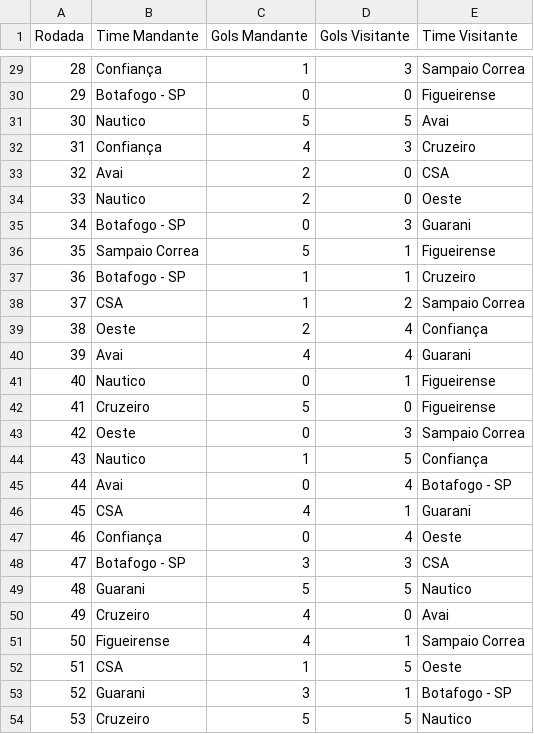
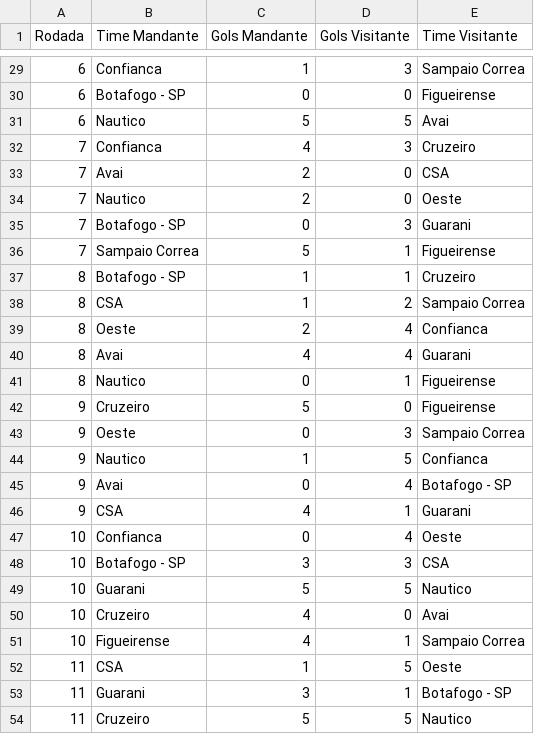
Before and after one commit to IMendelN/RP3G4, a CSV file: Entrega 2/src/Championship/database/result.csv, drawn as a sheet; only a part is shown, gaps mark what is left out; the diff covers the shown part only.

Commit message:
alteração da numeragem de rodadas

```diff
--- a/Entrega 2/src/Championship/database/result.csv
+++ b/Entrega 2/src/Championship/database/result.csv
@@ -29,26 +29,26 @@ Rodada;Time Mandante;Gols Mandante;Gols Visitante;Time Visitante
-28;Confiança;1;3;Sampaio Correa
-29;Botafogo - SP;0;0;Figueirense
-30;Nautico;5;5;Avai
-31;Confiança;4;3;Cruzeiro
-32;Avai;2;0;CSA
-33;Nautico;2;0;Oeste
-34;Botafogo - SP;0;3;Guarani
-35;Sampaio Correa;5;1;Figueirense
-36;Botafogo - SP;1;1;Cruzeiro
-37;CSA;1;2;Sampaio Correa
-38;Oeste;2;4;Confiança
-39;Avai;4;4;Guarani
-40;Nautico;0;1;Figueirense
-41;Cruzeiro;5;0;Figueirense
-42;Oeste;0;3;Sampaio Correa
-43;Nautico;1;5;Confiança
-44;Avai;0;4;Botafogo - SP
-45;CSA;4;1;Guarani
-46;Confiança;0;4;Oeste
-47;Botafogo - SP;3;3;CSA
-48;Guarani;5;5;Nautico
-49;Cruzeiro;4;0;Avai
-50;Figueirense;4;1;Sampaio Correa
-51;CSA;1;5;Oeste
-52;Guarani;3;1;Botafogo - SP
-53;Cruzeiro;5;5;Nautico
+6;Confianca;1;3;Sampaio Correa
+6;Botafogo - SP;0;0;Figueirense
+6;Nautico;5;5;Avai
+7;Confianca;4;3;Cruzeiro
+7;Avai;2;0;CSA
+7;Nautico;2;0;Oeste
+7;Botafogo - SP;0;3;Guarani
+7;Sampaio Correa;5;1;Figueirense
+8;Botafogo - SP;1;1;Cruzeiro
+8;CSA;1;2;Sampaio Correa
+8;Oeste;2;4;Confianca
+8;Avai;4;4;Guarani
+8;Nautico;0;1;Figueirense
+9;Cruzeiro;5;0;Figueirense
+9;Oeste;0;3;Sampaio Correa
+9;Nautico;1;5;Confianca
+9;Avai;0;4;Botafogo - SP
+9;CSA;4;1;Guarani
+10;Confianca;0;4;Oeste
+10;Botafogo - SP;3;3;CSA
+10;Guarani;5;5;Nautico
+10;Cruzeiro;4;0;Avai
+10;Figueirense;4;1;Sampaio Correa
+11;CSA;1;5;Oeste
+11;Guarani;3;1;Botafogo - SP
+11;Cruzeiro;5;5;Nautico
```
Also changed, not shown: 76 edited cells elsewhere in this file.
